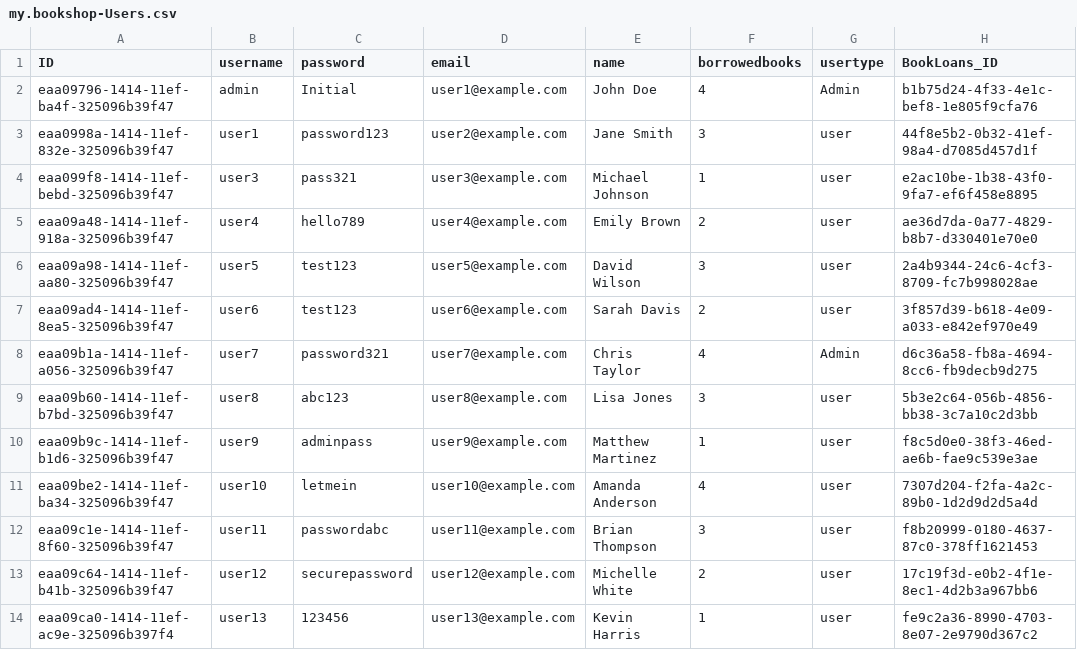
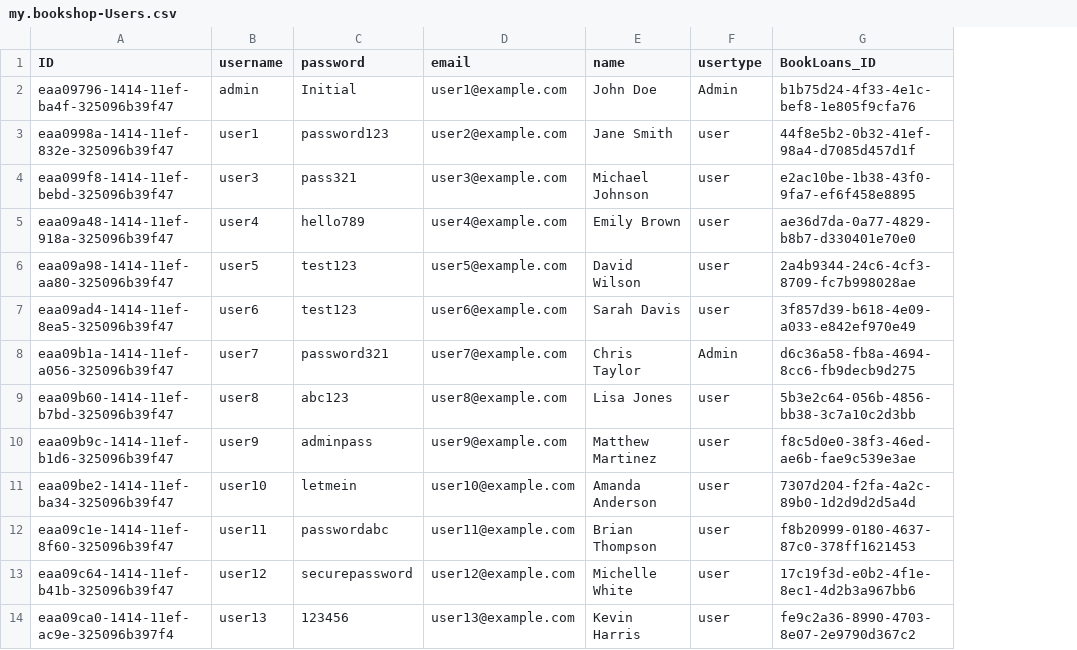
Before and after one commit to SrilekhaPaloju/books-application, a CSV file: db/data/my.bookshop-Users.csv, drawn as a sheet; only a part is shown; the diff names each change by its address in the sheet, - before the commit and + after, or states it on an @@ line.

```diff
--- a/db/data/my.bookshop-Users.csv
+++ b/db/data/my.bookshop-Users.csv
-column F (borrowedbooks), rows 2-14: 4 | 3 | 1 | 2 | 3 | 2 | 4 | 3 | 1 | 4 | 3 | 2 | 1
```
Also changed, not shown: db/data/my.bookshop-Books.csv, 18 other files.
